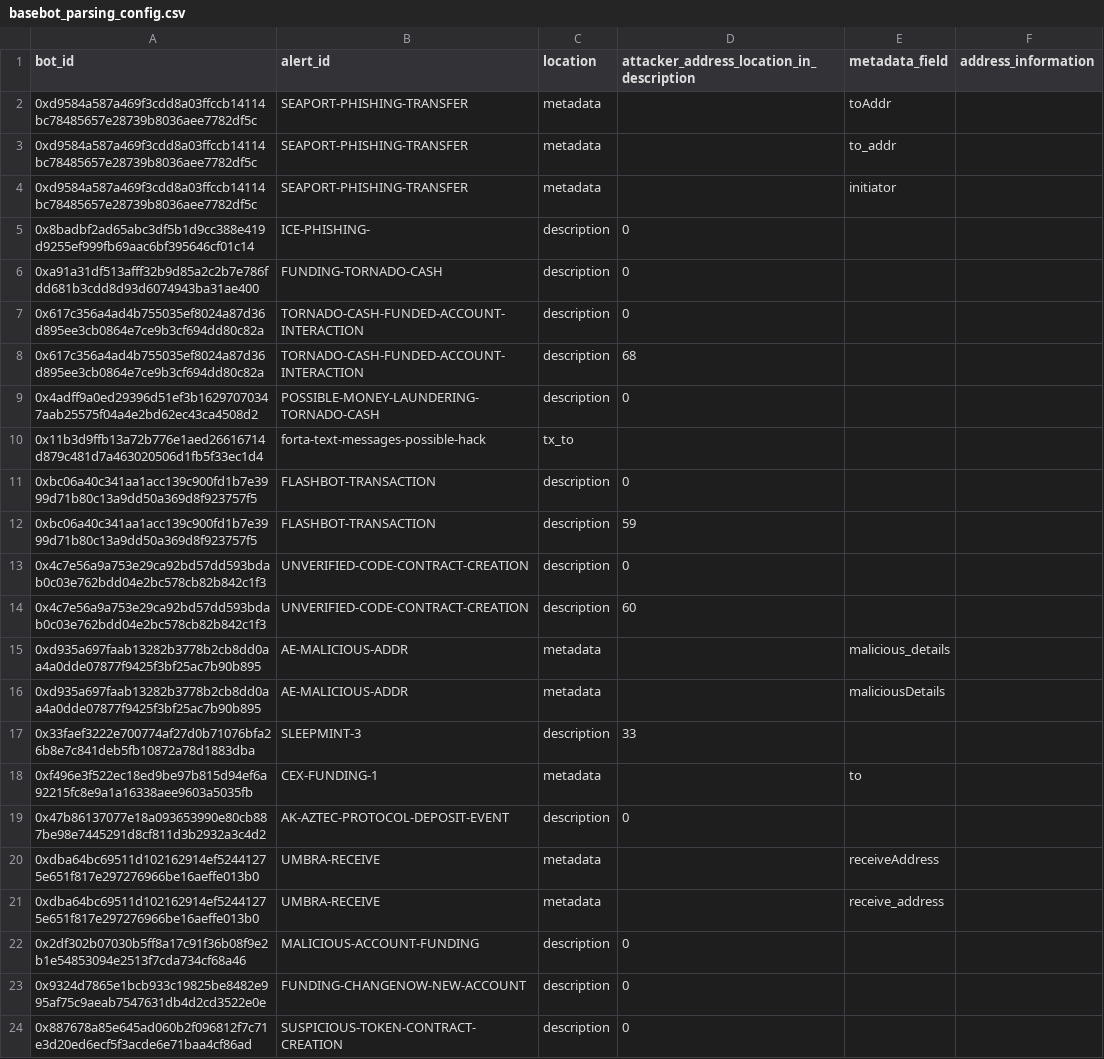
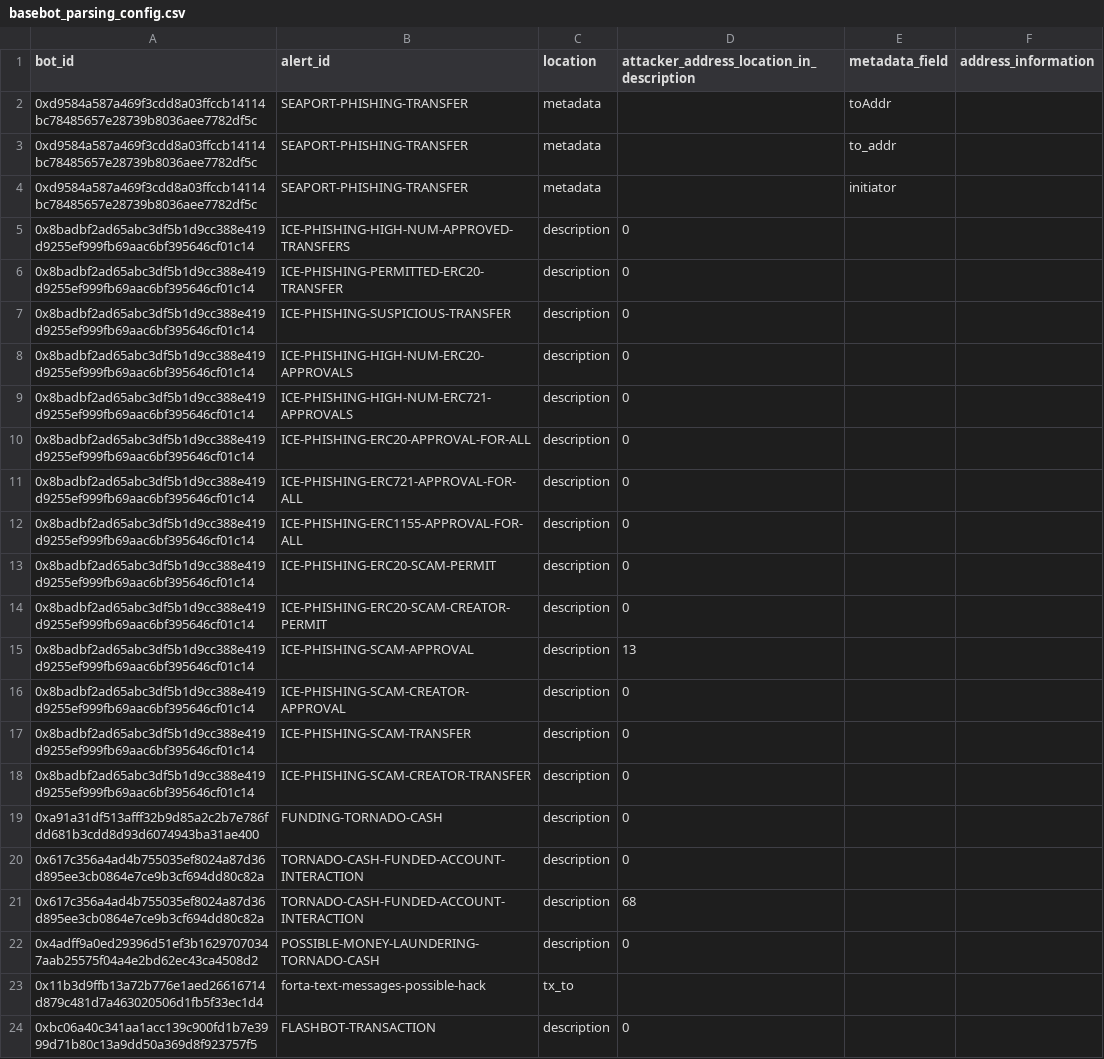
Before and after one commit to forta-network/starter-kits, a CSV file: scam-detector-py/basebot_parsing_config.csv, drawn as a sheet; only a part is shown; the shorter side is filled out with more unchanged rows.

```diff
--- a/scam-detector-py/basebot_parsing_config.csv
+++ b/scam-detector-py/basebot_parsing_config.csv
@@ -4,3 +4,16 @@ bot_id,alert_id,location,attacker_address_location_in_description,metadata_field
 0xd9584a587a469f3cdd8a03ffccb14114bc78485657e28739b8036aee7782df5c,SEAPORT-PHISHING-TRANSFER,metadata,,initiator,
-0x8badbf2ad65abc3df5b1d9cc388e419d9255ef999fb69aac6bf395646cf01c14,ICE-PHISHING-,description,0,,
+0x8badbf2ad65abc3df5b1d9cc388e419d9255ef999fb69aac6bf395646cf01c14,ICE-PHISHING-HIGH-NUM-APPROVED-TRANSFERS,description,0,,
+0x8badbf2ad65abc3df5b1d9cc388e419d9255ef999fb69aac6bf395646cf01c14,ICE-PHISHING-PERMITTED-ERC20-TRANSFER,description,0,,
+0x8badbf2ad65abc3df5b1d9cc388e419d9255ef999fb69aac6bf395646cf01c14,ICE-PHISHING-SUSPICIOUS-TRANSFER,description,0,,
+0x8badbf2ad65abc3df5b1d9cc388e419d9255ef999fb69aac6bf395646cf01c14,ICE-PHISHING-HIGH-NUM-ERC20-APPROVALS,description,0,,
+0x8badbf2ad65abc3df5b1d9cc388e419d9255ef999fb69aac6bf395646cf01c14,ICE-PHISHING-HIGH-NUM-ERC721-APPROVALS,description,0,,
+0x8badbf2ad65abc3df5b1d9cc388e419d9255ef999fb69aac6bf395646cf01c14,ICE-PHISHING-ERC20-APPROVAL-FOR-ALL,description,0,,
+0x8badbf2ad65abc3df5b1d9cc388e419d9255ef999fb69aac6bf395646cf01c14,ICE-PHISHING-ERC721-APPROVAL-FOR-ALL,description,0,,
+0x8badbf2ad65abc3df5b1d9cc388e419d9255ef999fb69aac6bf395646cf01c14,ICE-PHISHING-ERC1155-APPROVAL-FOR-ALL,description,0,,
+0x8badbf2ad65abc3df5b1d9cc388e419d9255ef999fb69aac6bf395646cf01c14,ICE-PHISHING-ERC20-SCAM-PERMIT,description,0,,
+0x8badbf2ad65abc3df5b1d9cc388e419d9255ef999fb69aac6bf395646cf01c14,ICE-PHISHING-ERC20-SCAM-CREATOR-PERMIT,description,0,,
+0x8badbf2ad65abc3df5b1d9cc388e419d9255ef999fb69aac6bf395646cf01c14,ICE-PHISHING-SCAM-APPROVAL,description,13,,
+0x8badbf2ad65abc3df5b1d9cc388e419d9255ef999fb69aac6bf395646cf01c14,ICE-PHISHING-SCAM-CREATOR-APPROVAL,description,0,,
+0x8badbf2ad65abc3df5b1d9cc388e419d9255ef999fb69aac6bf395646cf01c14,ICE-PHISHING-SCAM-TRANSFER,description,0,,
+0x8badbf2ad65abc3df5b1d9cc388e419d9255ef999fb69aac6bf395646cf01c14,ICE-PHISHING-SCAM-CREATOR-TRANSFER,description,0,,
 0xa91a31df513afff32b9d85a2c2b7e786fdd681b3cdd8d93d6074943ba31ae400,FUNDING-TORNADO-CASH,description,0,,
```
Also changed, not shown: 13 other files.
